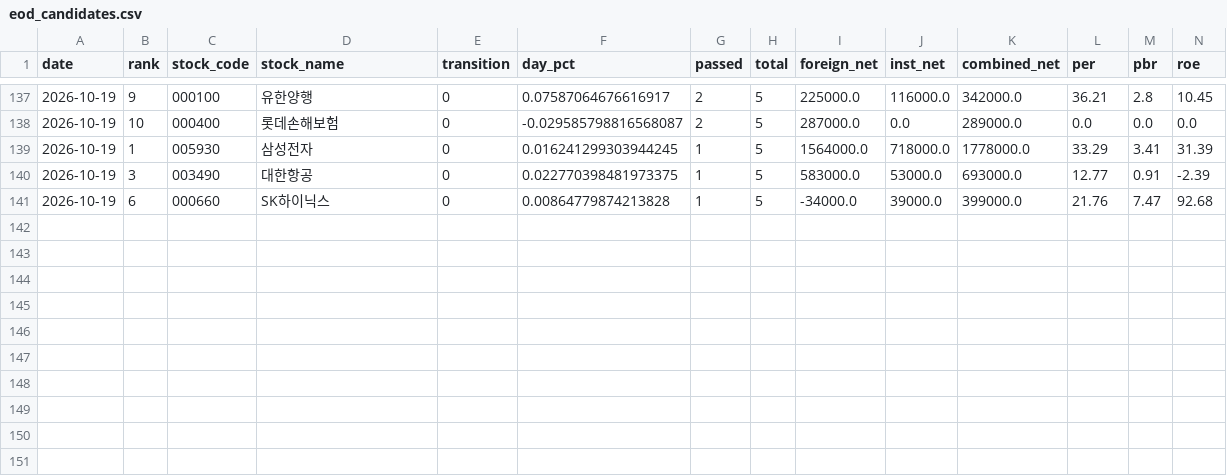
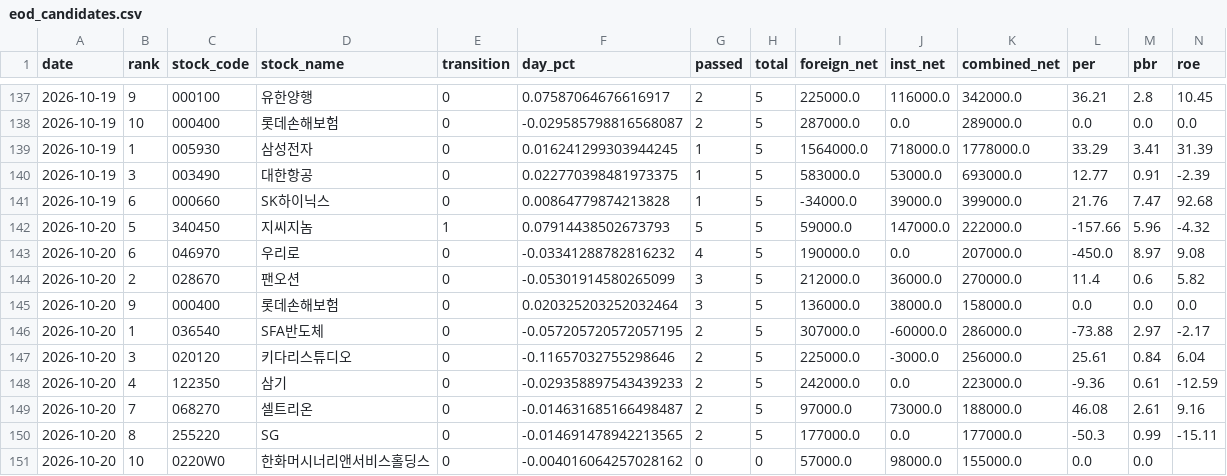
Before and after one commit to azo3682/gyun, a CSV file: data/history/eod_candidates.csv, drawn as a sheet; only a part is shown, gaps mark what is left out; rows hold the shown columns only; the diff names each change by its address in the sheet, - before the commit and + after, or states it on an @@ line.

```diff
--- a/data/history/eod_candidates.csv
+++ b/data/history/eod_candidates.csv
+row 142: 2026-10-20 | 5 | 340450 | 지씨지놈 | 1 | 0.07914438502673793 | 5 | 5 | 59000.0 | 147000.0 | 222000.0 | -157.66 | 5.96 | -4.32
+row 143: 2026-10-20 | 6 | 046970 | 우리로 | 0 | -0.03341288782816232 | 4 | 5 | 190000.0 | 0.0 | 207000.0 | -450.0 | 8.97 | 9.08
+row 144: 2026-10-20 | 2 | 028670 | 팬오션 | 0 | -0.05301914580265099 | 3 | 5 | 212000.0 | 36000.0 | 270000.0 | 11.4 | 0.6 | 5.82
+row 145: 2026-10-20 | 9 | 000400 | 롯데손해보험 | 0 | 0.020325203252032464 | 3 | 5 | 136000.0 | 38000.0 | 158000.0 | 0.0 | 0.0 | 0.0
+row 146: 2026-10-20 | 1 | 036540 | SFA반도체 | 0 | -0.057205720572057195 | 2 | 5 | 307000.0 | -60000.0 | 286000.0 | -73.88 | 2.97 | -2.17
+row 147: 2026-10-20 | 3 | 020120 | 키다리스튜디오 | 0 | -0.11657032755298646 | 2 | 5 | 225000.0 | -3000.0 | 256000.0 | 25.61 | 0.84 | 6.04
+row 148: 2026-10-20 | 4 | 122350 | 삼기 | 0 | -0.029358897543439233 | 2 | 5 | 242000.0 | 0.0 | 223000.0 | -9.36 | 0.61 | -12.59
+row 149: 2026-10-20 | 7 | 068270 | 셀트리온 | 0 | -0.014631685166498487 | 2 | 5 | 97000.0 | 73000.0 | 188000.0 | 46.08 | 2.61 | 9.16
+row 150: 2026-10-20 | 8 | 255220 | SG | 0 | -0.014691478942213565 | 2 | 5 | 177000.0 | 0.0 | 177000.0 | -50.3 | 0.99 | -15.11
+row 151: 2026-10-20 | 10 | 0220W0 | 한화머시너리앤서비스홀딩스 | 0 | -0.004016064257028162 | 0 | 0 | 57000.0 | 98000.0 | 155000.0 | 0.0 | 0.0
```
Also changed, not shown: 4 other files.
